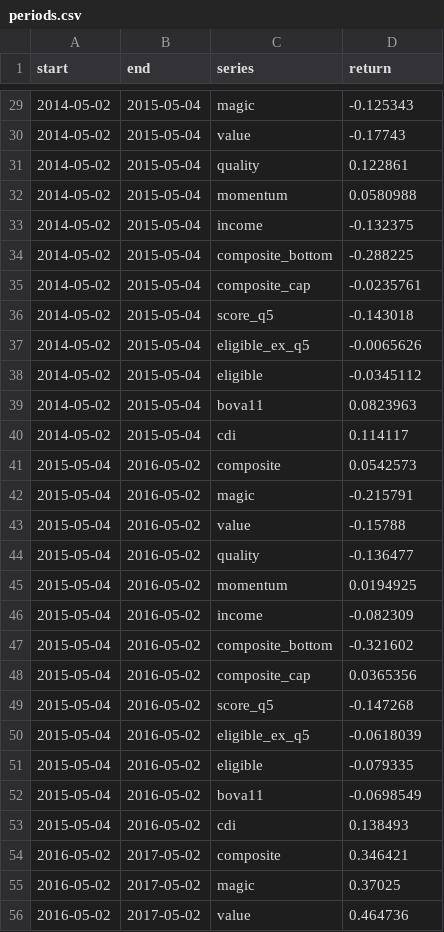
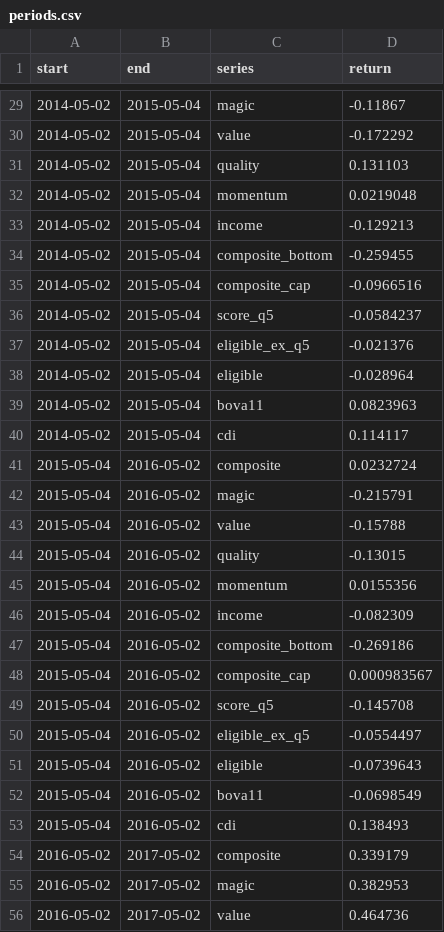
Before and after one commit to mbottoni/b3-radar, a CSV file: data/backtest/periods.csv, drawn as a sheet; only a part is shown, gaps mark what is left out; the diff covers the shown part only.

```diff
--- a/data/backtest/periods.csv
+++ b/data/backtest/periods.csv
@@ -29,28 +29,28 @@ start,end,series,return
-2014-05-02,2015-05-04,magic,-0.125343
-2014-05-02,2015-05-04,value,-0.17743
-2014-05-02,2015-05-04,quality,0.122861
-2014-05-02,2015-05-04,momentum,0.0580988
-2014-05-02,2015-05-04,income,-0.132375
-2014-05-02,2015-05-04,composite_bottom,-0.288225
-2014-05-02,2015-05-04,composite_cap,-0.0235761
-2014-05-02,2015-05-04,score_q5,-0.143018
-2014-05-02,2015-05-04,eligible_ex_q5,-0.0065626
-2014-05-02,2015-05-04,eligible,-0.0345112
+2014-05-02,2015-05-04,magic,-0.11867
+2014-05-02,2015-05-04,value,-0.172292
+2014-05-02,2015-05-04,quality,0.131103
+2014-05-02,2015-05-04,momentum,0.0219048
+2014-05-02,2015-05-04,income,-0.129213
+2014-05-02,2015-05-04,composite_bottom,-0.259455
+2014-05-02,2015-05-04,composite_cap,-0.0966516
+2014-05-02,2015-05-04,score_q5,-0.0584237
+2014-05-02,2015-05-04,eligible_ex_q5,-0.021376
+2014-05-02,2015-05-04,eligible,-0.028964
 2014-05-02,2015-05-04,bova11,0.0823963
 2014-05-02,2015-05-04,cdi,0.114117
-2015-05-04,2016-05-02,composite,0.0542573
+2015-05-04,2016-05-02,composite,0.0232724
 2015-05-04,2016-05-02,magic,-0.215791
 2015-05-04,2016-05-02,value,-0.15788
-2015-05-04,2016-05-02,quality,-0.136477
-2015-05-04,2016-05-02,momentum,0.0194925
+2015-05-04,2016-05-02,quality,-0.13015
+2015-05-04,2016-05-02,momentum,0.0155356
 2015-05-04,2016-05-02,income,-0.082309
-2015-05-04,2016-05-02,composite_bottom,-0.321602
-2015-05-04,2016-05-02,composite_cap,0.0365356
-2015-05-04,2016-05-02,score_q5,-0.147268
-2015-05-04,2016-05-02,eligible_ex_q5,-0.0618039
-2015-05-04,2016-05-02,eligible,-0.079335
+2015-05-04,2016-05-02,composite_bottom,-0.269186
+2015-05-04,2016-05-02,composite_cap,0.000983567
+2015-05-04,2016-05-02,score_q5,-0.145708
+2015-05-04,2016-05-02,eligible_ex_q5,-0.0554497
+2015-05-04,2016-05-02,eligible,-0.0739643
 2015-05-04,2016-05-02,bova11,-0.0698549
 2015-05-04,2016-05-02,cdi,0.138493
-2016-05-02,2017-05-02,composite,0.346421
-2016-05-02,2017-05-02,magic,0.37025
+2016-05-02,2017-05-02,composite,0.339179
+2016-05-02,2017-05-02,magic,0.382953
 2016-05-02,2017-05-02,value,0.464736
```
Also changed, not shown: 126 edited cells elsewhere in this file, data/backtest/curve.csv, data/backtest/summary.csv, 4 other files.
